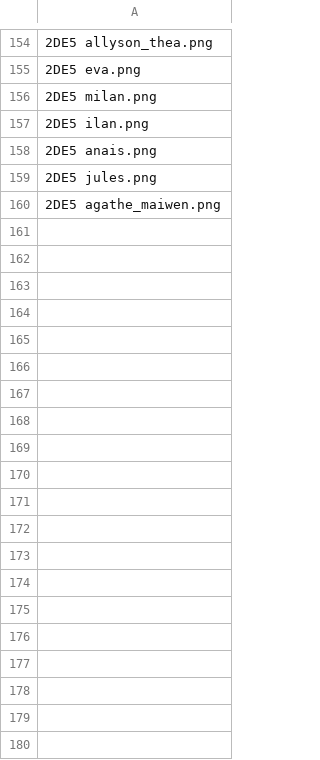
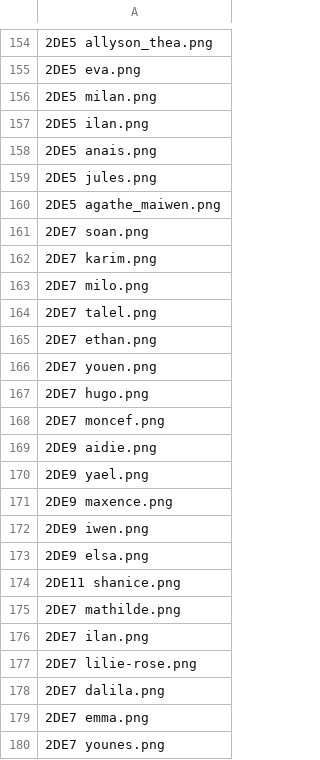
Before and after one commit to ClementBraunNSI/nsi-courses, a CSV file: docs/seconde/II - Web/indexation_redimensionnee.csv, drawn as a sheet; only a part is shown, gaps mark what is left out; the diff names each change by its address in the sheet, - before the commit and + after, or states it on an @@ line.

```diff
--- a/docs/seconde/II - Web/indexation_redimensionnee.csv
+++ b/docs/seconde/II - Web/indexation_redimensionnee.csv
+row 161: 2DE7 soan.png
+row 162: 2DE7 karim.png
+row 163: 2DE7 milo.png
+row 164: 2DE7 talel.png
+row 165: 2DE7 ethan.png
+row 166: 2DE7 youen.png
+row 167: 2DE7 hugo.png
+row 168: 2DE7 moncef.png
+row 169: 2DE9 aidie.png
+row 170: 2DE9 yael.png
+row 171: 2DE9 maxence.png
+row 172: 2DE9 iwen.png
+row 173: 2DE9 elsa.png
+row 174: 2DE11 shanice.png
+row 175: 2DE7 mathilde.png
+row 176: 2DE7 ilan.png
+row 177: 2DE7 lilie-rose.png
+row 178: 2DE7 dalila.png
+row 179: 2DE7 emma.png
+row 180: 2DE7 younes.png
```
Also changed, not shown: 23 other files.
